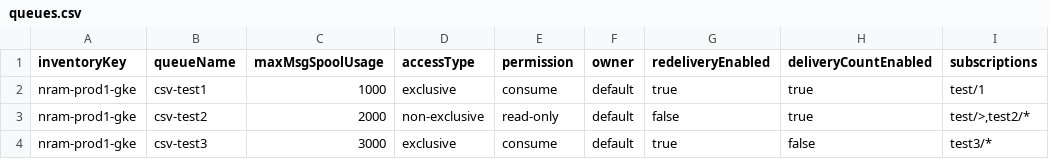
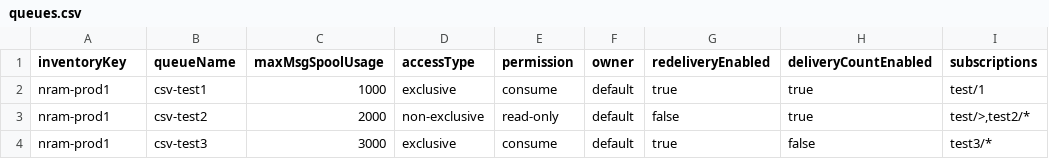
Before and after one commit to nram-solace/solace-selfservice-github, a CSV file: input/csv/queues.csv, drawn as a sheet.

Commit message:
Update queues.csv

```diff
--- a/input/csv/queues.csv
+++ b/input/csv/queues.csv
@@ -1,4 +1,4 @@
 inventoryKey,queueName,maxMsgSpoolUsage,accessType,permission,owner,redeliveryEnabled,deliveryCountEnabled,subscriptions
-nram-prod1-gke,csv-test1,1000,exclusive,consume,default,true,true,test/1
-nram-prod1-gke,csv-test2,2000,non-exclusive,read-only,default,false,true,"test/>,test2/*"
-nram-prod1-gke,csv-test3,3000,exclusive,consume,default,true,false,"test3/*"
+nram-prod1,csv-test1,1000,exclusive,consume,default,true,true,test/1
+nram-prod1,csv-test2,2000,non-exclusive,read-only,default,false,true,"test/>,test2/*"
+nram-prod1,csv-test3,3000,exclusive,consume,default,true,false,"test3/*"
```
